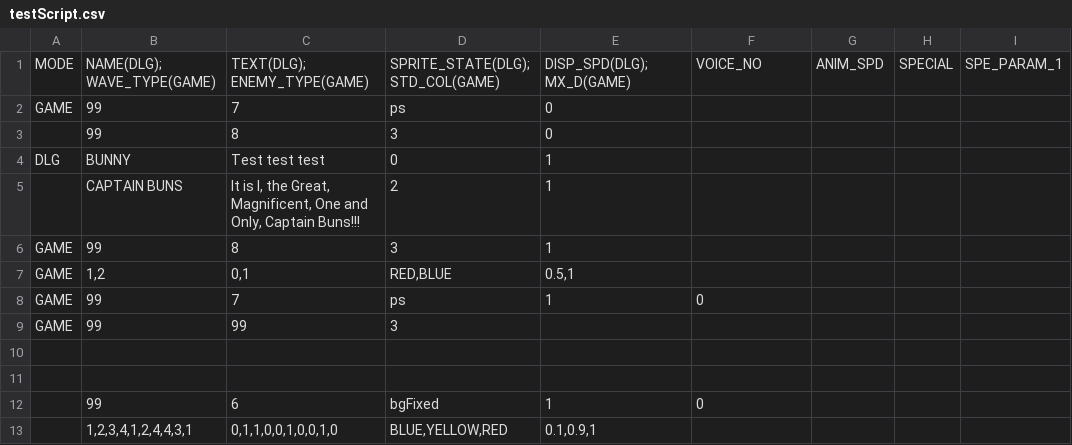
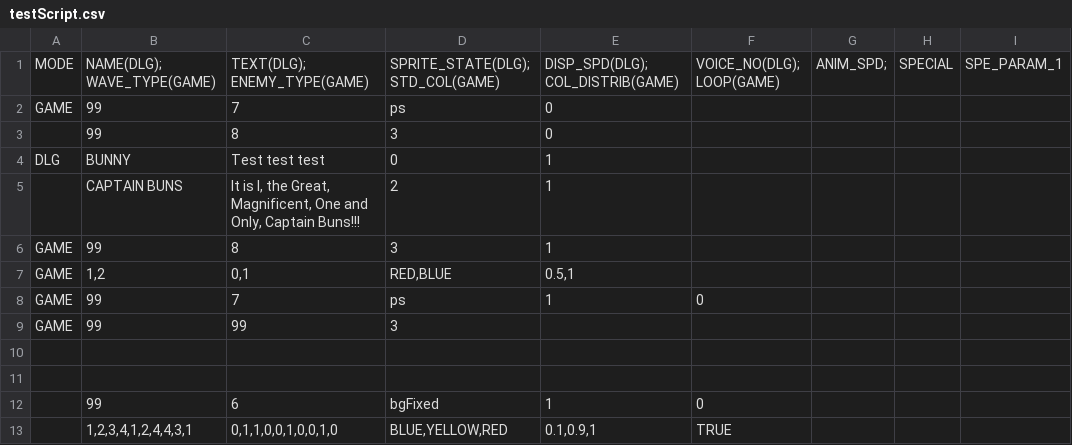
Before and after one commit to GillianYue/Bubbla, a CSV file: Assets/CSV/testScript.csv, drawn as a sheet; only a part is shown; the diff names each change by its address in the sheet, - before the commit and + after, or states it on an @@ line.

```diff
--- a/Assets/CSV/testScript.csv
+++ b/Assets/CSV/testScript.csv
-E1: DISP_SPD(DLG); MX_D(GAME)
+E1: DISP_SPD(DLG); COL_DISTRIB(GAME)
-F1: VOICE_NO
+F1: VOICE_NO(DLG); LOOP(GAME)
-G1: ANIM_SPD
+G1: ANIM_SPD;
-F13: (empty)
+F13: TRUE
```
Also changed, not shown: Assets/CSV/L1.csv, 24 other files.
